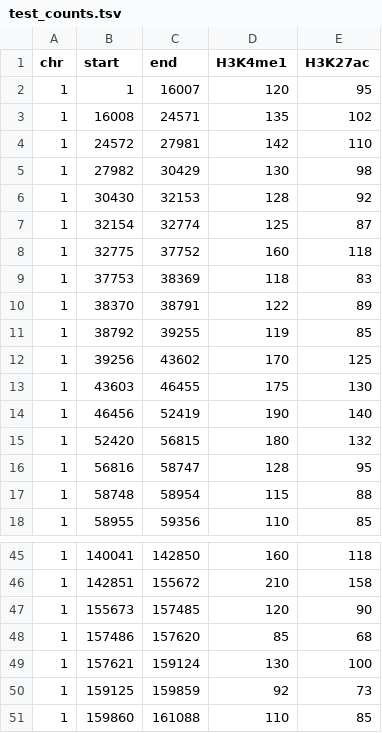
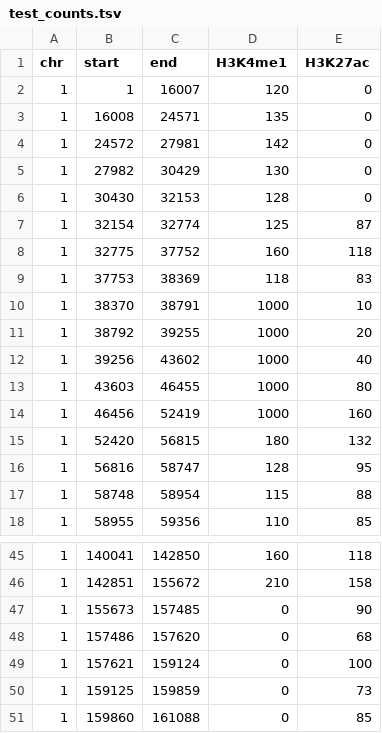
Before and after one commit to MJThiecke/fenora, a TSV file: data/test_counts.tsv, drawn as a sheet; only a part is shown, gaps mark what is left out.

Commit message:
Parsing with fread and with headers. Improved test data with more extreme values. Explicit order of operations in varistran

```diff
--- a/data/test_counts.tsv
+++ b/data/test_counts.tsv
@@ -1,7 +1,7 @@
 chr	start	end	H3K4me1	H3K27ac
-1	1	16007	120	95
-1	16008	24571	135	102
-1	24572	27981	142	110
-1	27982	30429	130	98
-1	30430	32153	128	92
+1	1	16007	120	0
+1	16008	24571	135	0
+1	24572	27981	142	0
+1	27982	30429	130	0
+1	30430	32153	128	0
 1	32154	32774	125	87
@@ -9,7 +9,7 @@ chr	start	end	H3K4me1	H3K27ac
 1	37753	38369	118	83
-1	38370	38791	122	89
-1	38792	39255	119	85
-1	39256	43602	170	125
-1	43603	46455	175	130
-1	46456	52419	190	140
+1	38370	38791	1000	10
+1	38792	39255	1000	20
+1	39256	43602	1000	40
+1	43603	46455	1000	80
+1	46456	52419	1000	160
 1	52420	56815	180	132
@@ -46,6 +46,6 @@ chr	start	end	H3K4me1	H3K27ac
 1	142851	155672	210	158
-1	155673	157485	120	90
-1	157486	157620	85	68
-1	157621	159124	130	100
-1	159125	159859	92	73
-1	159860	161088	110	85
+1	155673	157485	0	90
+1	157486	157620	0	68
+1	157621	159124	0	100
+1	159125	159859	0	73
+1	159860	161088	0	85
```
Also changed, not shown: 4 other files.
